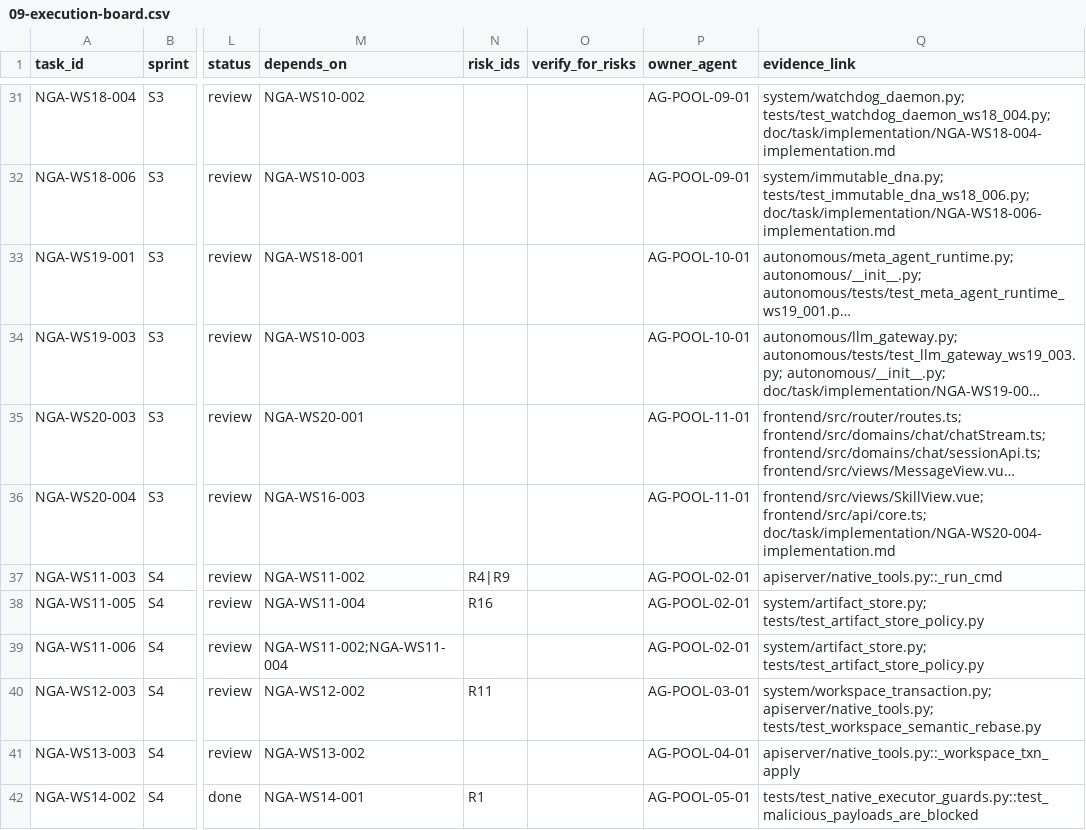
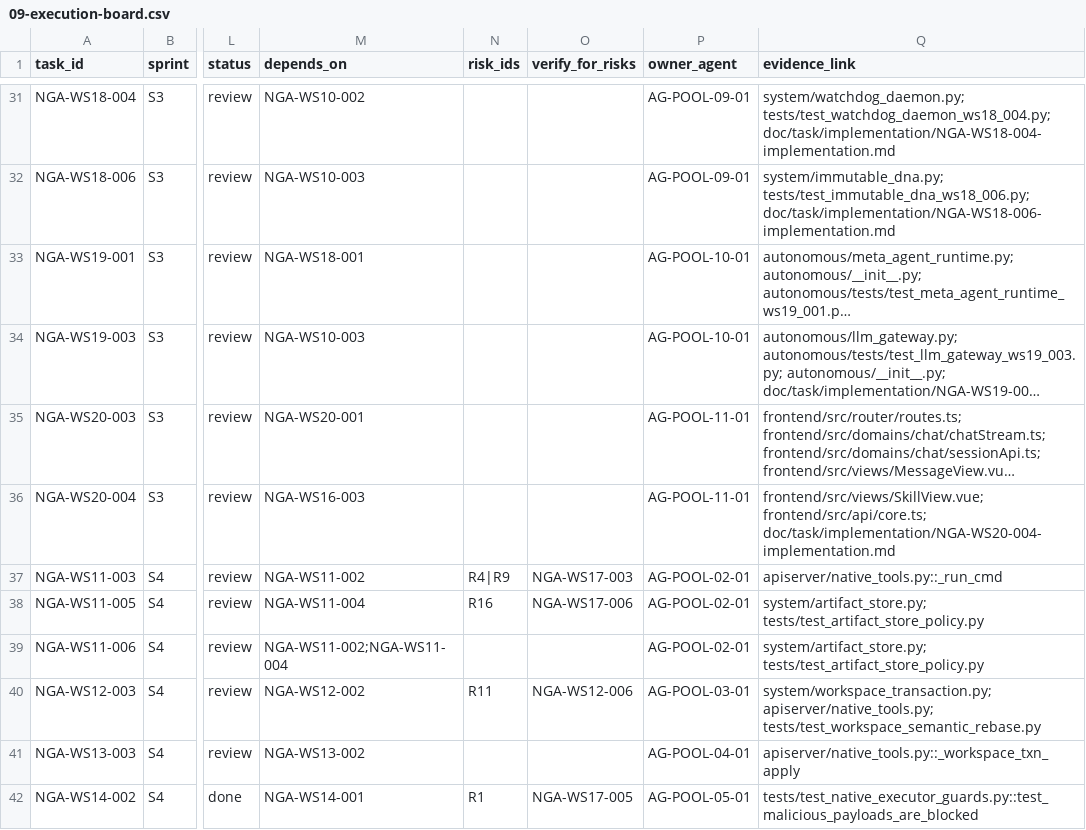
Before and after one commit to Yidhar/Embla_System, a CSV file: doc/task/09-execution-board.csv, drawn as a sheet; only a part is shown, gaps mark what is left out; long unchanged cells end in …; the diff covers the shown part only; the diff names each change by its address in the sheet, - before the commit and + after, or states it on an @@ line.

Commit message:
ops: enforce risk verify mapping in ws16-006 doc consistency

```diff
--- a/doc/task/09-execution-board.csv
+++ b/doc/task/09-execution-board.csv
-O37 (verify_for_risks): (empty)
+O37 (verify_for_risks): NGA-WS17-003
-O38 (verify_for_risks): (empty)
+O38 (verify_for_risks): NGA-WS17-006
-O40 (verify_for_risks): (empty)
+O40 (verify_for_risks): NGA-WS12-006
-O42 (verify_for_risks): (empty)
+O42 (verify_for_risks): NGA-WS17-005
```
Also changed, not shown: 36 edited cells elsewhere in this file, 8 other files.
